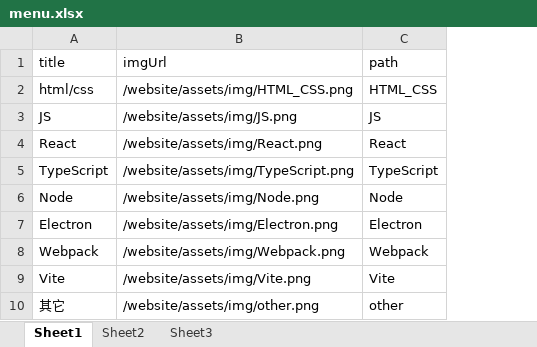
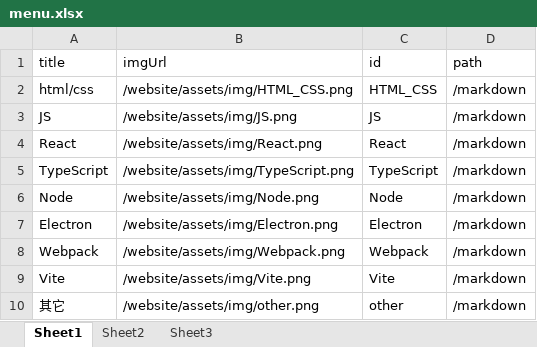
Before and after one commit to liRemons/FEQ, an Excel workbook: summarize/website/data/menu.xlsx, sheet Sheet1, drawn as a sheet; values as stored, in another font and other column widths than the file's, no borders; the diff names each change by its address in the sheet, - before the commit and + after, or states it on an @@ line.

Commit message:
udpate xlsx

```diff
--- a/summarize/website/data/menu.xlsx (sheet Sheet1)
+++ b/summarize/website/data/menu.xlsx (sheet Sheet1)
+column D (path), rows 2-10: all /markdown
-C1: path
+C1: id
```
